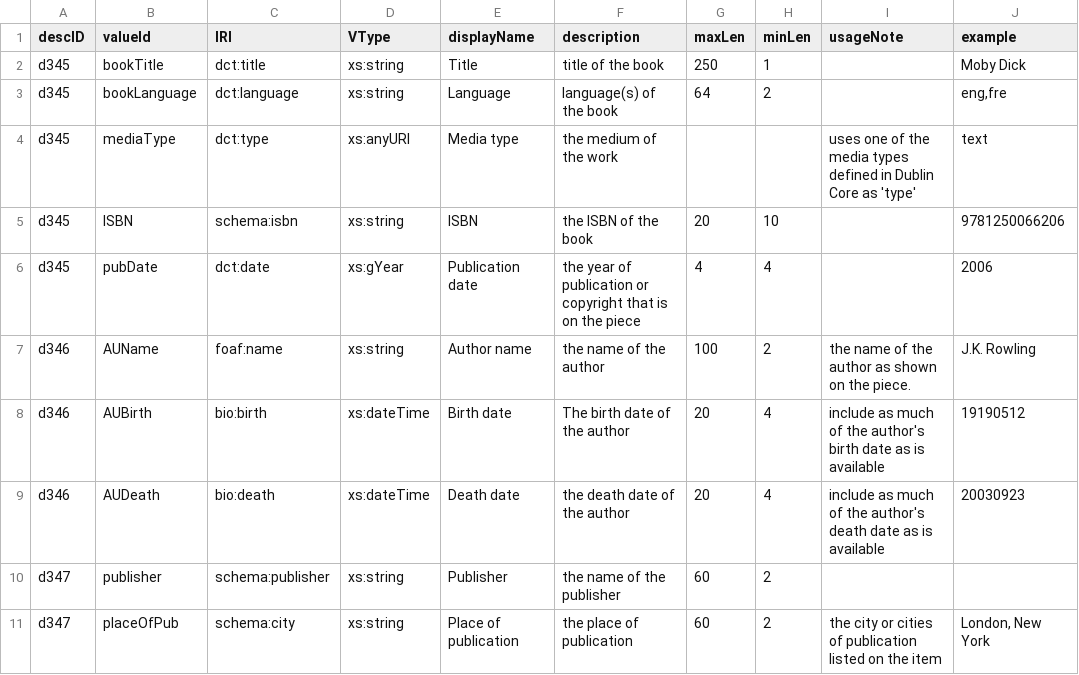
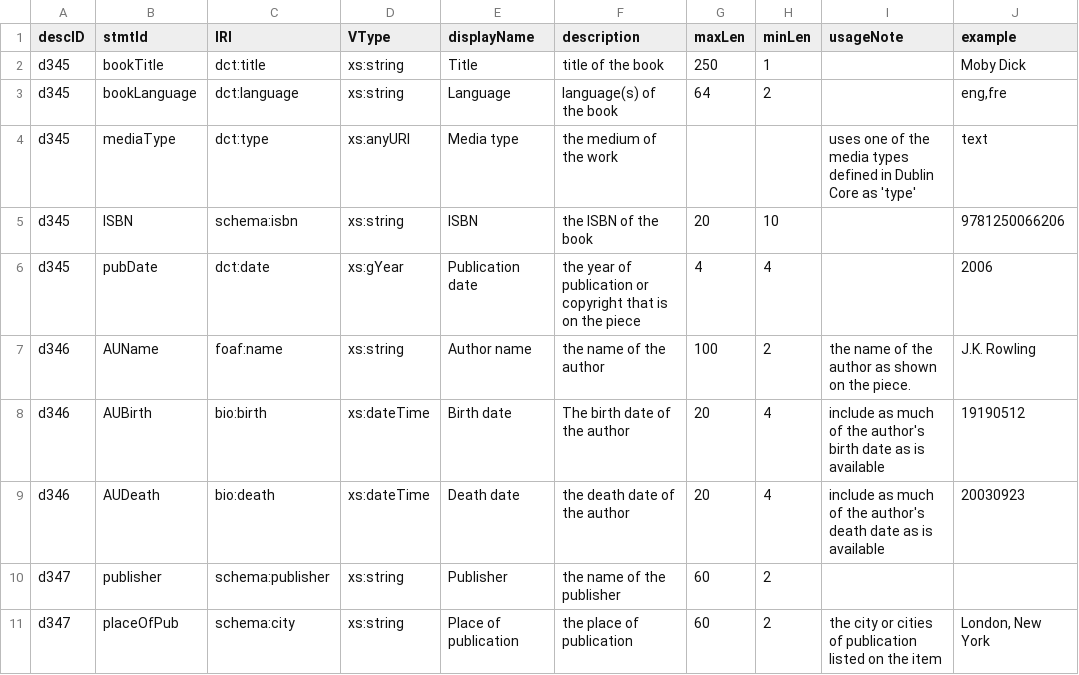
Before and after one commit to kcoyle/RDF-AP, a CSV file: csv/smtVal2.csv, drawn as a sheet; only a part is shown; the diff names each change by its address in the sheet, - before the commit and + after, or states it on an @@ line.

Commit message:
changed valueID to statementID

```diff
--- a/csv/smtVal2.csv
+++ b/csv/smtVal2.csv
-B1: valueId
+B1: stmtId
```
